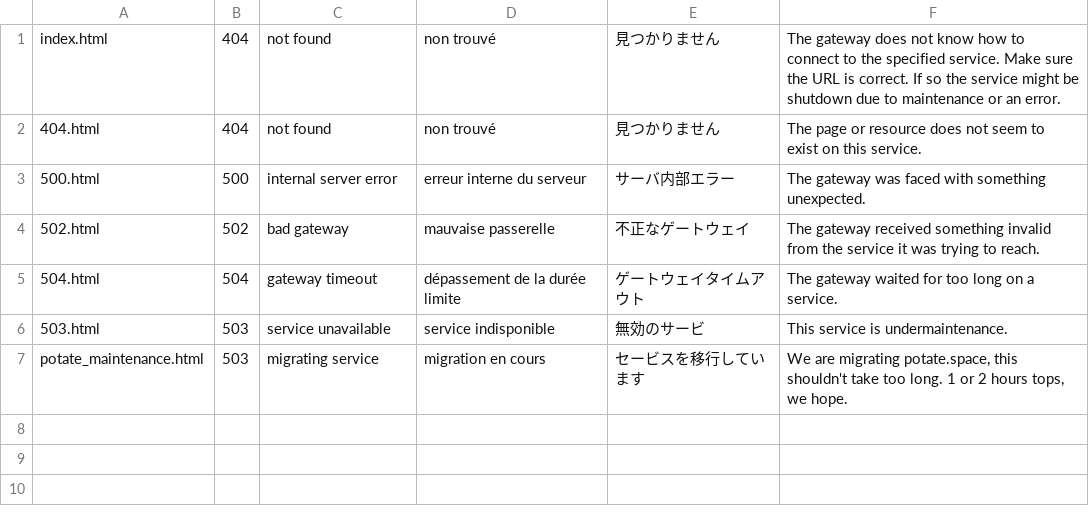
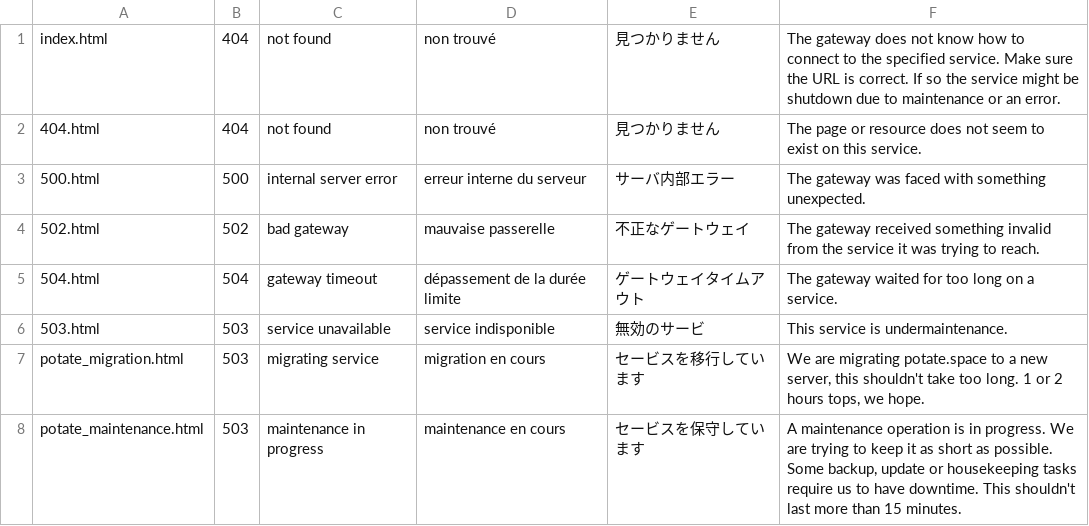
Before and after one commit to eriizu/http-errors, a TSV file: errors.tsv, drawn as a sheet.

Commit message:
potate migration and maintenance + package updates

```diff
--- a/errors.tsv
+++ b/errors.tsv
@@ -6,2 +6,3 @@ index.html	404	not found	non trouvé	見つかりません	The gateway does not
 503.html	503	service unavailable	service indisponible	無効のサービ	This service is undermaintenance.
-potate_maintenance.html	503	migrating service	migration en cours	セービスを移行しています	We are migrating potate.space, this shouldn't take too long. 1 or 2 hours tops, we hope.
+potate_migration.html	503	migrating service	migration en cours	セービスを移行しています	We are migrating potate.space to a new server, this shouldn't take too long. 1 or 2 hours tops, we hope.
+potate_maintenance.html	503	maintenance in progress	maintenance en cours	セービスを保守しています	A maintenance operation is in progress. We are trying to keep it as short as possible. Some backup, update or housekeeping tasks require us to have downtime. This shouldn't last more than 15 minutes.
```
Also changed, not shown: 4 other files.
